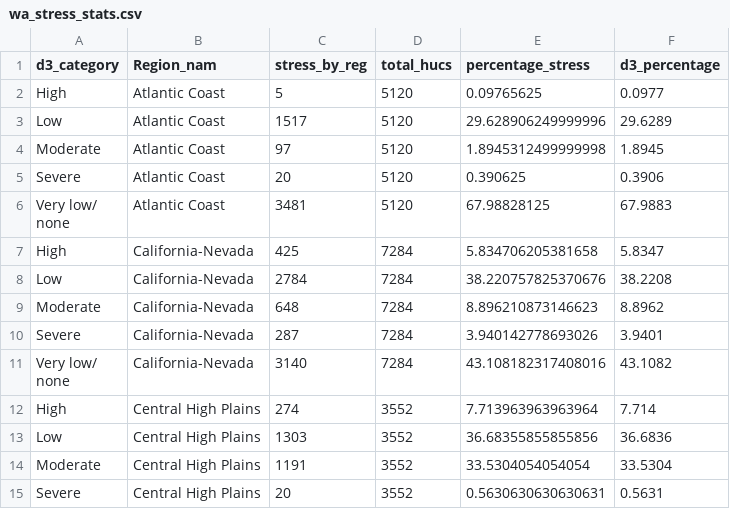
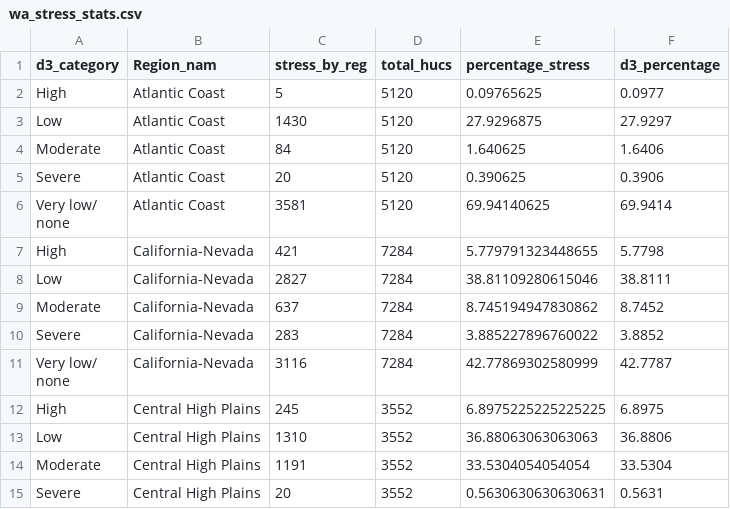
Before and after one commit to DOI-USGS/water-availability, a CSV file: public/wa_stress_stats.csv, drawn as a sheet; only a part is shown; the diff covers the shown part only.

```diff
--- a/public/wa_stress_stats.csv
+++ b/public/wa_stress_stats.csv
@@ -2,15 +2,15 @@ d3_category,Region_nam,stress_by_reg,total_hucs,percentage_stress,d3_percentage
 High,Atlantic Coast,5,5120,0.09765625,0.0977
-Low,Atlantic Coast,1517,5120,29.628906249999996,29.6289
-Moderate,Atlantic Coast,97,5120,1.8945312499999998,1.8945
+Low,Atlantic Coast,1430,5120,27.9296875,27.9297
+Moderate,Atlantic Coast,84,5120,1.640625,1.6406
 Severe,Atlantic Coast,20,5120,0.390625,0.3906
-"Very low/
-none",Atlantic Coast,3481,5120,67.98828125,67.9883
-High,California-Nevada,425,7284,5.834706205381658,5.8347
-Low,California-Nevada,2784,7284,38.220757825370676,38.2208
-Moderate,California-Nevada,648,7284,8.896210873146623,8.8962
-Severe,California-Nevada,287,7284,3.940142778693026,3.9401
-"Very low/
-none",California-Nevada,3140,7284,43.108182317408016,43.1082
-High,Central High Plains,274,3552,7.713963963963964,7.714
-Low,Central High Plains,1303,3552,36.68355855855856,36.6836
+"Very low/
+none",Atlantic Coast,3581,5120,69.94140625,69.9414
+High,California-Nevada,421,7284,5.779791323448655,5.7798
+Low,California-Nevada,2827,7284,38.81109280615046,38.8111
+Moderate,California-Nevada,637,7284,8.745194947830862,8.7452
+Severe,California-Nevada,283,7284,3.885227896760022,3.8852
+"Very low/
+none",California-Nevada,3116,7284,42.77869302580999,42.7787
+High,Central High Plains,245,3552,6.8975225225225225,6.8975
+Low,Central High Plains,1310,3552,36.88063063063063,36.8806
 Moderate,Central High Plains,1191,3552,33.5304054054054,33.5304
```
Also changed, not shown: 162 edited cells elsewhere in this file, public/sui_state.csv, 6 other files.
